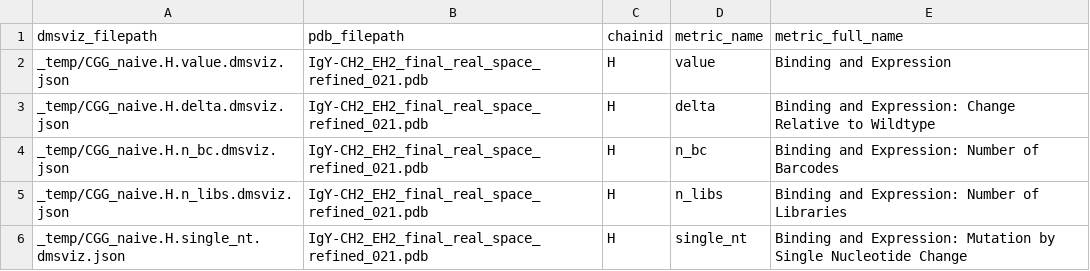
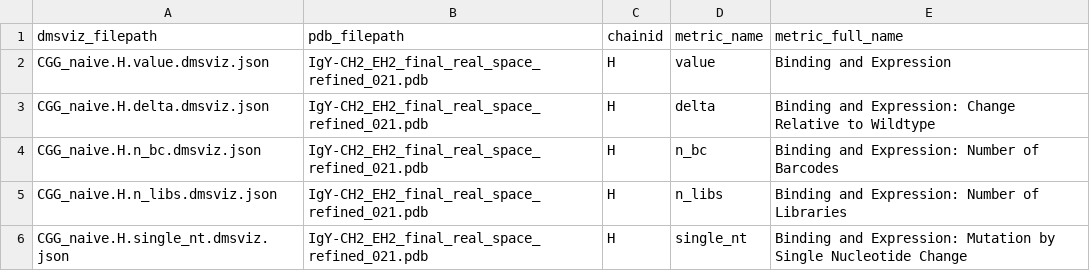
Before and after one commit to davidrich27/gcreplay-viz, a CSV file: data/metadata/summary.csv, drawn as a sheet.

```diff
--- a/data/metadata/summary.csv
+++ b/data/metadata/summary.csv
@@ -1,6 +1,6 @@
 dmsviz_filepath,pdb_filepath,chainid,metric_name,metric_full_name
-_temp/CGG_naive.H.value.dmsviz.json,IgY-CH2_EH2_final_real_space_refined_021.pdb,H,value,Binding and Expression
-_temp/CGG_naive.H.delta.dmsviz.json,IgY-CH2_EH2_final_real_space_refined_021.pdb,H,delta,Binding and Expression: Change Relative to Wildtype
-_temp/CGG_naive.H.n_bc.dmsviz.json,IgY-CH2_EH2_final_real_space_refined_021.pdb,H,n_bc,Binding and Expression: Number of Barcodes
-_temp/CGG_naive.H.n_libs.dmsviz.json,IgY-CH2_EH2_final_real_space_refined_021.pdb,H,n_libs,Binding and Expression: Number of Libraries
-_temp/CGG_naive.H.single_nt.dmsviz.json,IgY-CH2_EH2_final_real_space_refined_021.pdb,H,single_nt,Binding and Expression: Mutation by Single Nucleotide Change
+CGG_naive.H.value.dmsviz.json,IgY-CH2_EH2_final_real_space_refined_021.pdb,H,value,Binding and Expression
+CGG_naive.H.delta.dmsviz.json,IgY-CH2_EH2_final_real_space_refined_021.pdb,H,delta,Binding and Expression: Change Relative to Wildtype
+CGG_naive.H.n_bc.dmsviz.json,IgY-CH2_EH2_final_real_space_refined_021.pdb,H,n_bc,Binding and Expression: Number of Barcodes
+CGG_naive.H.n_libs.dmsviz.json,IgY-CH2_EH2_final_real_space_refined_021.pdb,H,n_libs,Binding and Expression: Number of Libraries
+CGG_naive.H.single_nt.dmsviz.json,IgY-CH2_EH2_final_real_space_refined_021.pdb,H,single_nt,Binding and Expression: Mutation by Single Nucleotide Change
```
Also changed, not shown: 8 other files.
